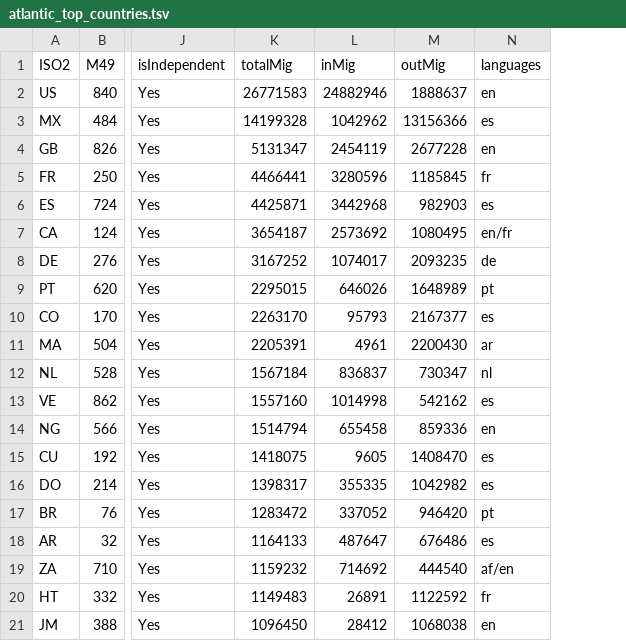
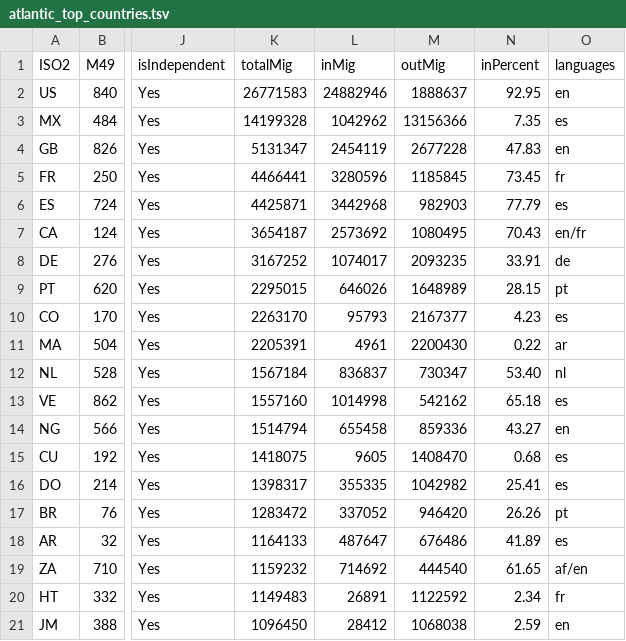
Before and after one commit to oscarmarinmiro/AtlanticFuture, a TSV file: data/atlantic_top_countries.tsv, drawn as a sheet; only a part is shown, gaps mark what is left out; the diff names each change by its address in the sheet, - before the commit and + after, or states it on an @@ line.

Commit message:
inmigrations percentage

```diff
--- a/data/atlantic_top_countries.tsv
+++ b/data/atlantic_top_countries.tsv
+column N (inPercent), rows 2-21: 92.95 | 7.35 | 47.83 | 73.45 | 77.79 | 70.43 | 33.91 | 28.15 | 4.23 | 0.22 | 53.40 | 65.18 | 43.27 | 0.68 | 25.41 | 26.26 | 41.89 | 61.65 | 2.34 | 2.59
```
Also changed, not shown: 1 other file.
